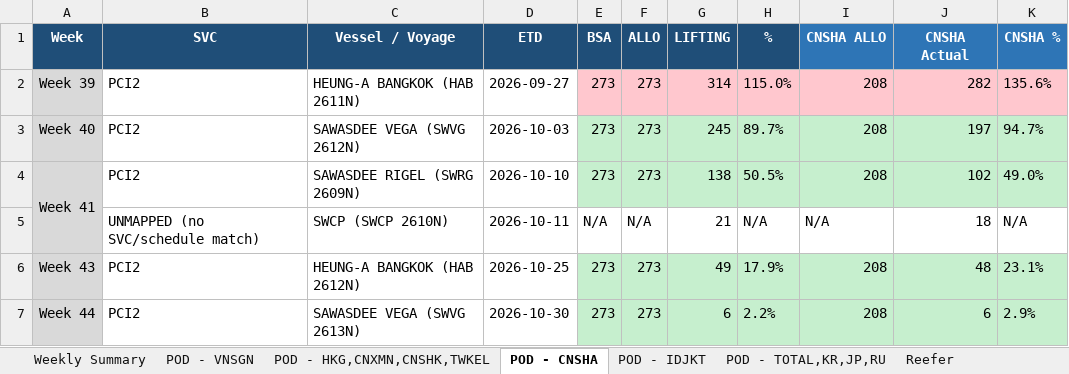
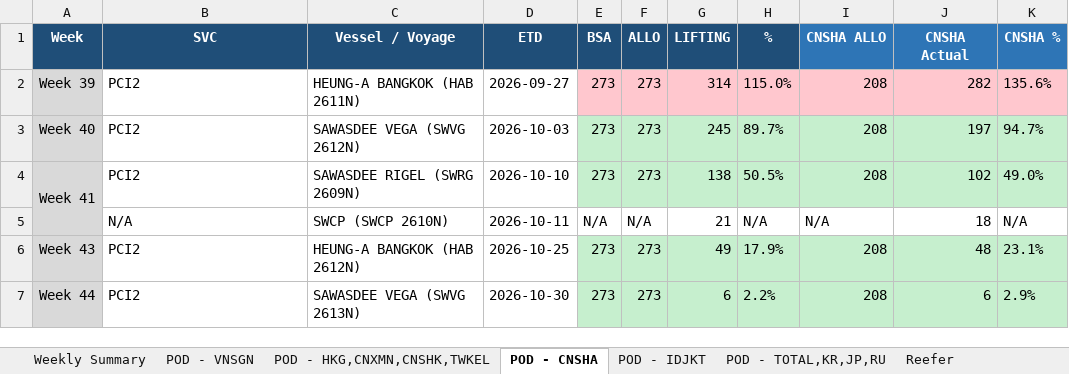
Before and after one commit to NarisaraM/daily-booking-bsa-dashboard, an Excel workbook: Daily_Booking_Status_Report.xlsx, sheet POD - CNSHA, drawn as a sheet; values as stored, in another font and other column widths than the file's, no borders; the diff names each change by its address in the sheet, - before the commit and + after, or states it on an @@ line.

```diff
--- a/Daily_Booking_Status_Report.xlsx (sheet POD - CNSHA)
+++ b/Daily_Booking_Status_Report.xlsx (sheet POD - CNSHA)
-B5 (SVC): UNMAPPED (no SVC/schedule match)
+B5 (SVC): N/A
```
Also changed, not shown: sheet Reefer, sheet Weekly Summary, sheet POD - TOTAL,KR,JP,RU, 3 other files.
